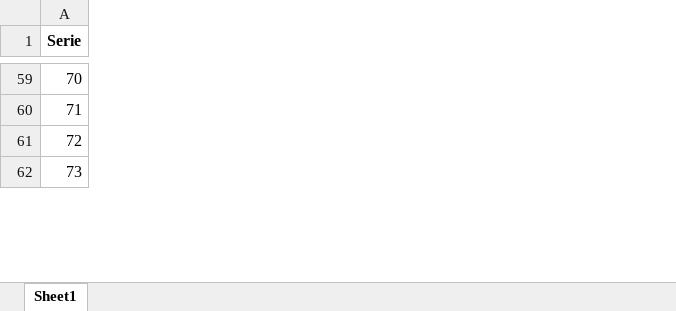
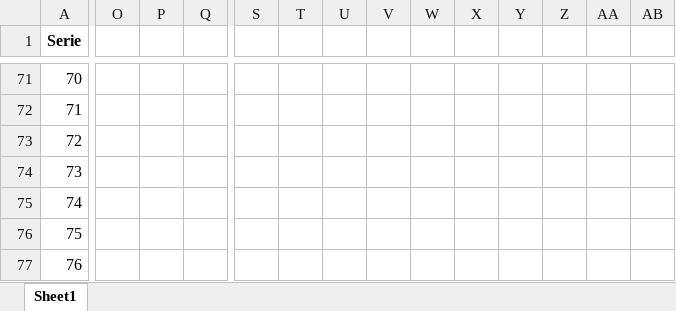
Before and after one commit to GuedaliaMahonAccount/count-website, an Excel workbook: Suspected.xlsx, sheet Sheet1, drawn as a sheet; only a part is shown, gaps mark what is left out; values as stored, in another font and other column widths than the file's, no borders; rows hold the shown columns only; the diff covers the shown part only; the diff names each change by its address in the sheet, - before the commit and + after, or states it on an @@ line.

```diff
--- a/Suspected.xlsx (sheet Sheet1)
+++ b/Suspected.xlsx (sheet Sheet1)
+column O, empty
+column P, empty
+column Q, empty
+column S, empty
+column T, empty
+column U, empty
+column V, empty
+column W, empty
+column X, empty
+column Y, empty
+column Z, empty
+column AA, empty
+column AB, empty
+row 75: 74
+row 76: 75
+row 77: 76
```
Also changed, not shown: 33 added rows, 3 added columns and 286 edited cells elsewhere in this sheet, Diagnosed.xlsx, normalCounted2.xlsx, 3 other files.
